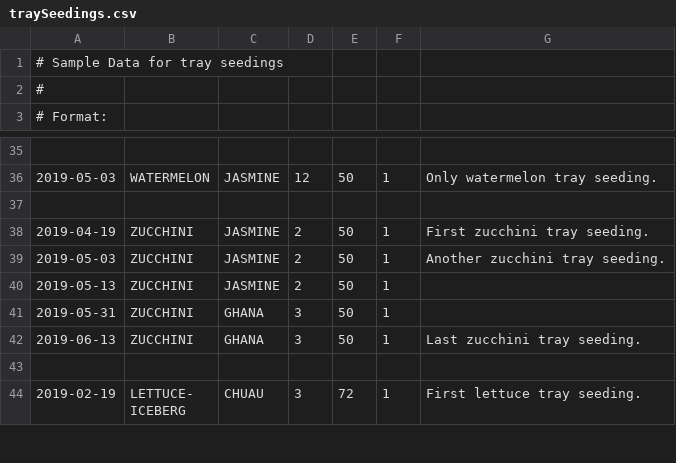
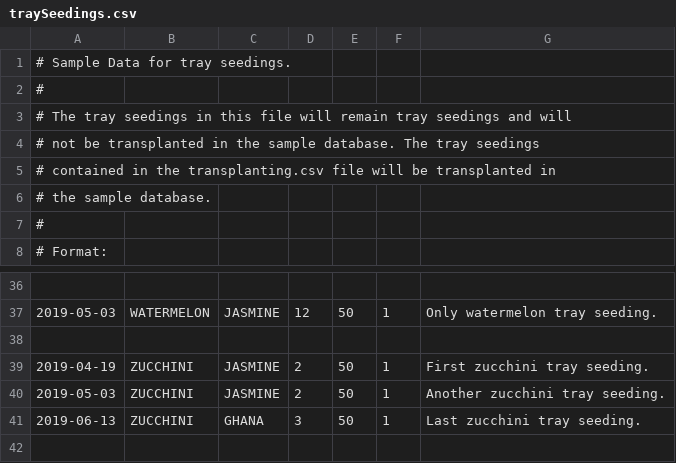
Before and after one commit to Shahir-47/FD2-SampleDBs, a CSV file: src/sampleDB/sampleData/traySeedings.csv, drawn as a sheet; only a part is shown, gaps mark what is left out; the shorter side is filled out with more unchanged rows; the diff covers the shown part only.

Commit message:
fix: updates tray seeding data to allow better testing (#46)
Tray seeding data was split into two sets, one that will not be
transplanted and one that will be transplanted (later). Only the tray
seedlings that will not be transplanted have been added at this point.
Some of those tray seedings were created with 0 trays to allow better
testing of the filtering of the seedlings api result.

```diff
--- a/src/sampleDB/sampleData/traySeedings.csv
+++ b/src/sampleDB/sampleData/traySeedings.csv
@@ -1,2 +1,7 @@
-# Sample Data for tray seedings
+# Sample Data for tray seedings.
+#
+# The tray seedings in this file will remain tray seedings and will
+# not be transplanted in the sample database.  The tray seedings
+# contained in the transplanting.csv file will be transplanted in
+# the sample database.
 #
@@ -39,4 +40,2 @@
 "2019-05-03","ZUCCHINI","JASMINE","2","50","1","Another zucchini tray seeding."
-"2019-05-13","ZUCCHINI","JASMINE","2","50","1",""
-"2019-05-31","ZUCCHINI","GHANA","3","50","1",""
 "2019-06-13","ZUCCHINI","GHANA","3","50","1","Last zucchini tray seeding."
```
Also changed, not shown: 5 added rows, 11 removed rows and 1 edited cell elsewhere in this file, 5 other files.
